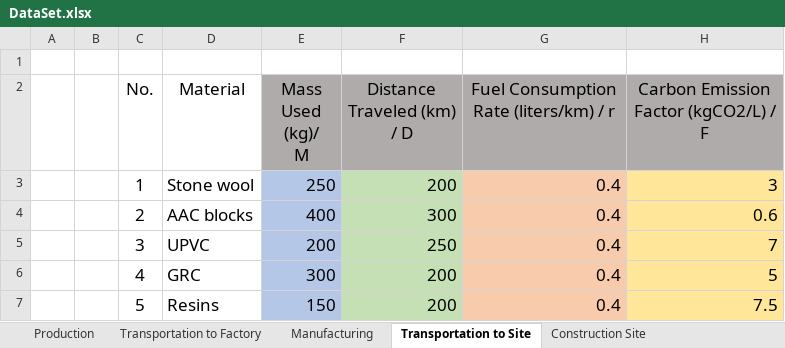
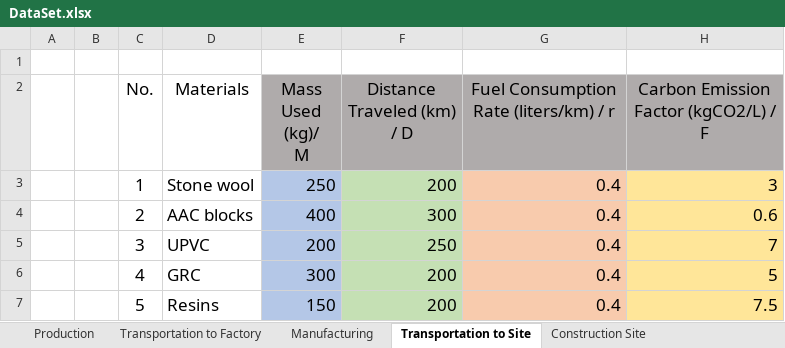
Before and after one commit to Parven05/AI-Carbon-Predictor, an Excel workbook: Data/Raw-Data/DataSet.xlsx, sheet Transportation to Site, drawn as a sheet; only a part is shown; values as stored, in another font and other column widths than the file's, no borders; the diff names each change by its address in the sheet, - before the commit and + after, or states it on an @@ line.

```diff
--- a/Data/Raw-Data/DataSet.xlsx (sheet Transportation to Site)
+++ b/Data/Raw-Data/DataSet.xlsx (sheet Transportation to Site)
-D2: Material
+D2: Materials
```
Also changed, not shown: sheet Production, sheet Transportation to Factory, 1 other file.
